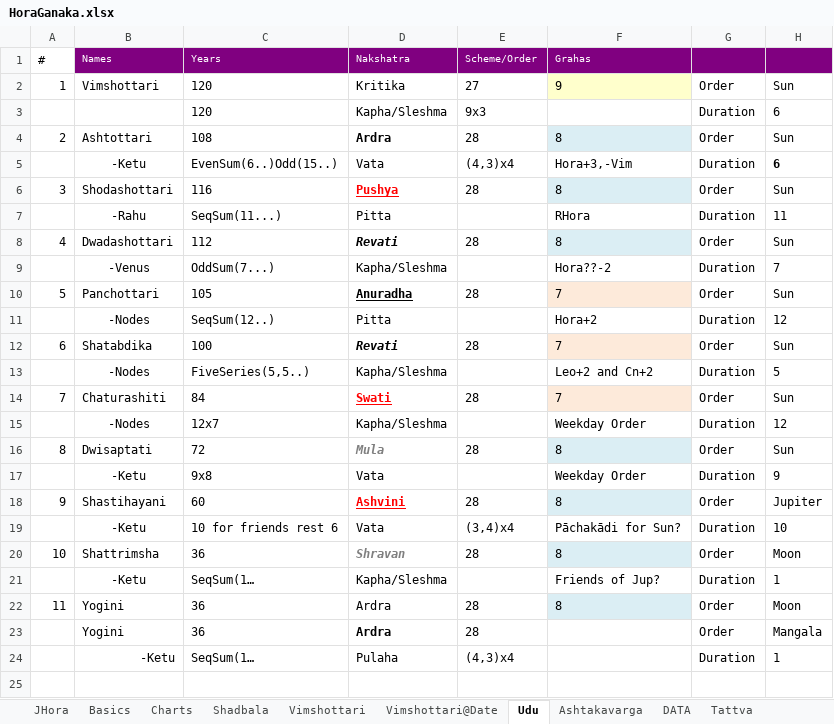
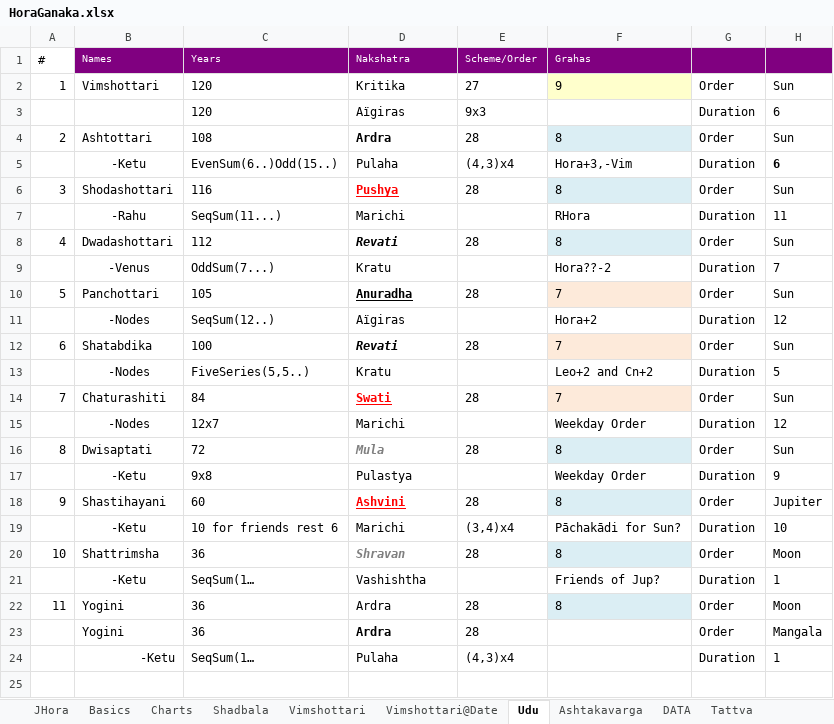
Before and after one commit to SanjayPrabhakaran/HoraGanaka, an Excel workbook: HoraGanaka.xlsx, sheet Udu, drawn as a sheet; only a part is shown; values as stored, in another font and other column widths than the file's, no borders; conditional formats not drawn; the diff names each change by its address in the sheet, - before the commit and + after, or states it on an @@ line.

```diff
--- a/HoraGanaka.xlsx (sheet Udu)
+++ b/HoraGanaka.xlsx (sheet Udu)
-D3: Kapha/Sleshma
+D3: Aïgiras
-D5: Vata
+D5: Pulaha
-D7: Pitta
+D7: Marichi
-D9: Kapha/Sleshma
+D9: Kratu
-D11: Pitta
+D11: Aïgiras
-D13: Kapha/Sleshma
+D13: Kratu
-D15: Kapha/Sleshma
+D15: Marichi
-D17: Vata
+D17: Pulastya
-D19: Vata
+D19: Marichi
-D21: Kapha/Sleshma
+D21: Vashishtha
```
Also changed, not shown: sheet Lagna, sheet Progressions, sheet Vimshottari@Date, sheet Murhurtha Rulers, sheet Basics, formulas that keep their value, charts or pictures.
